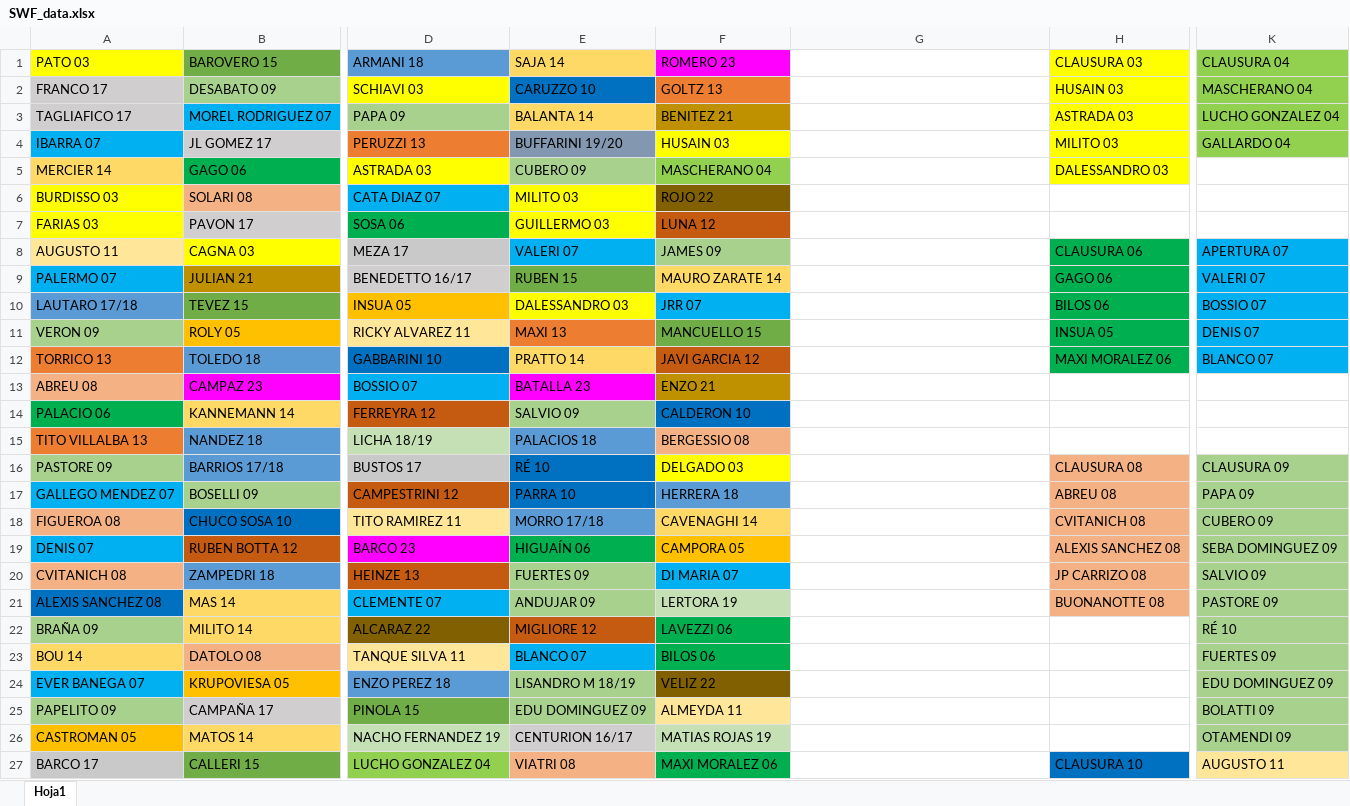
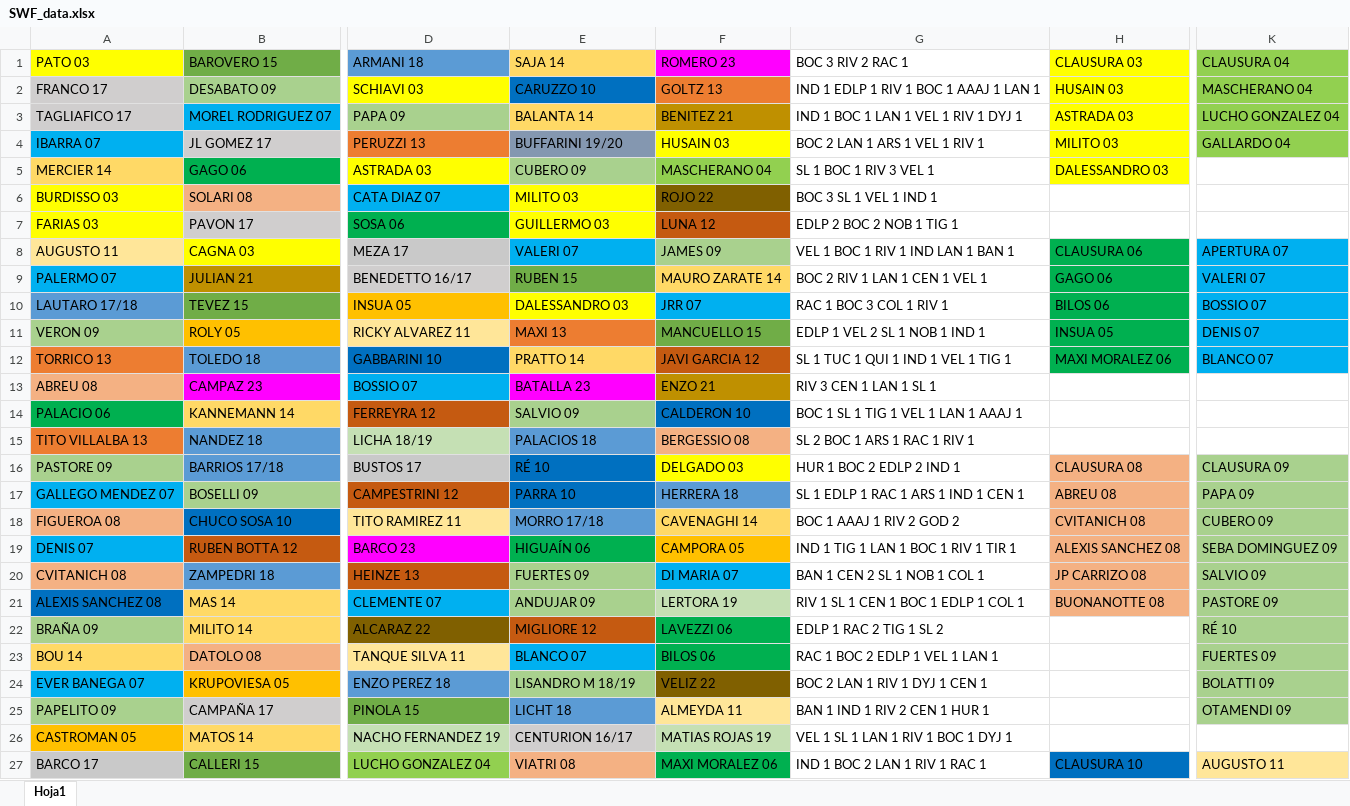
Before and after one commit to ulisesmatysiak/SWF, an Excel workbook: data/SWF_data.xlsx, sheet Hoja1, drawn as a sheet; only a part is shown, gaps mark what is left out; values as stored, in another font and other column widths than the file's, no borders; the diff covers the shown part only; the diff names each change by its address in the sheet, - before the commit and + after, or states it on an @@ line.

Commit message:
contara %

```diff
--- a/data/SWF_data.xlsx (sheet Hoja1)
+++ b/data/SWF_data.xlsx (sheet Hoja1)
-G1: (empty)
+G1: BOC 3 RIV 2 RAC 1
-G2 (BOC 3 RIV 2 RAC 1): (empty)
+G2 (BOC 3 RIV 2 RAC 1): IND 1 EDLP 1 RIV 1 BOC 1 AAAJ 1 LAN 1
-G3 (BOC 3 RIV 2 RAC 1): (empty)
+G3 (BOC 3 RIV 2 RAC 1): IND 1 BOC 1 LAN 1 VEL 1 RIV 1 DYJ 1
-G4 (BOC 3 RIV 2 RAC 1): (empty)
+G4 (BOC 3 RIV 2 RAC 1): BOC 2 LAN 1 ARS 1 VEL 1 RIV 1
-G5 (BOC 3 RIV 2 RAC 1): (empty)
+G5 (BOC 3 RIV 2 RAC 1): SL 1 BOC 1 RIV 3 VEL 1
-G6 (BOC 3 RIV 2 RAC 1): (empty)
+G6 (BOC 3 RIV 2 RAC 1): BOC 3 SL 1 VEL 1 IND 1
-G7 (BOC 3 RIV 2 RAC 1): (empty)
+G7 (BOC 3 RIV 2 RAC 1): EDLP 2 BOC 2 NOB 1 TIG 1
-G8 (BOC 3 RIV 2 RAC 1): (empty)
+G8 (BOC 3 RIV 2 RAC 1): VEL 1 BOC 1 RIV 1 IND LAN 1 BAN 1
-G9 (BOC 3 RIV 2 RAC 1): (empty)
+G9 (BOC 3 RIV 2 RAC 1): BOC 2 RIV 1 LAN 1 CEN 1 VEL 1
-G10 (BOC 3 RIV 2 RAC 1): (empty)
+G10 (BOC 3 RIV 2 RAC 1): RAC 1 BOC 3 COL 1 RIV 1
-G11 (BOC 3 RIV 2 RAC 1): (empty)
+G11 (BOC 3 RIV 2 RAC 1): EDLP 1 VEL 2 SL 1 NOB 1 IND 1
-G12 (BOC 3 RIV 2 RAC 1): (empty)
+G12 (BOC 3 RIV 2 RAC 1): SL 1 TUC 1 QUI 1 IND 1 VEL 1 TIG 1
-G13 (BOC 3 RIV 2 RAC 1): (empty)
+G13 (BOC 3 RIV 2 RAC 1): RIV 3 CEN 1 LAN 1 SL 1
-G14 (BOC 3 RIV 2 RAC 1): (empty)
+G14 (BOC 3 RIV 2 RAC 1): BOC 1 SL 1 TIG 1 VEL 1 LAN 1 AAAJ 1
-G15 (BOC 3 RIV 2 RAC 1): (empty)
+G15 (BOC 3 RIV 2 RAC 1): SL 2 BOC 1 ARS 1 RAC 1 RIV 1
-G16 (BOC 3 RIV 2 RAC 1): (empty)
+G16 (BOC 3 RIV 2 RAC 1): HUR 1 BOC 2 EDLP 2 IND 1
-G17 (BOC 3 RIV 2 RAC 1): (empty)
+G17 (BOC 3 RIV 2 RAC 1): SL 1 EDLP 1 RAC 1 ARS 1 IND 1 CEN 1
-G18 (BOC 3 RIV 2 RAC 1): (empty)
+G18 (BOC 3 RIV 2 RAC 1): BOC 1 AAAJ 1 RIV 2 GOD 2
-G19 (BOC 3 RIV 2 RAC 1): (empty)
+G19 (BOC 3 RIV 2 RAC 1): IND 1 TIG 1 LAN 1 BOC 1 RIV 1 TIR 1
-G20 (BOC 3 RIV 2 RAC 1): (empty)
+G20 (BOC 3 RIV 2 RAC 1): BAN 1 CEN 2 SL 1 NOB 1 COL 1
-G21 (BOC 3 RIV 2 RAC 1): (empty)
+G21 (BOC 3 RIV 2 RAC 1): RIV 1 SL 1 CEN 1 BOC 1 EDLP 1 COL 1
-G22 (BOC 3 RIV 2 RAC 1): (empty)
+G22 (BOC 3 RIV 2 RAC 1): EDLP 1 RAC 2 TIG 1 SL 2
-G23 (BOC 3 RIV 2 RAC 1): (empty)
+G23 (BOC 3 RIV 2 RAC 1): RAC 1 BOC 2 EDLP 1 VEL 1 LAN 1
-G24 (BOC 3 RIV 2 RAC 1): (empty)
+G24 (BOC 3 RIV 2 RAC 1): BOC 2 LAN 1 RIV 1 DYJ 1 CEN 1
-K24 (CLAUSURA 04): EDU DOMINGUEZ 09
+K24 (CLAUSURA 04): BOLATTI 09
-E25 (SAJA 14): EDU DOMINGUEZ 09
+E25 (SAJA 14): LICHT 18
-E25 fill: #A9D18E
+E25 fill: #5B9BD5
-G25 (BOC 3 RIV 2 RAC 1): (empty)
+G25 (BOC 3 RIV 2 RAC 1): BAN 1 IND 1 RIV 2 CEN 1 HUR 1
-K25 (CLAUSURA 04): BOLATTI 09
+K25 (CLAUSURA 04): OTAMENDI 09
-G26 (BOC 3 RIV 2 RAC 1): (empty)
+G26 (BOC 3 RIV 2 RAC 1): VEL 1 SL 1 LAN 1 RIV 1 BOC 1 DYJ 1
-K26 (CLAUSURA 04): OTAMENDI 09
+K26 (CLAUSURA 04): (empty)
-K26 fill: #A9D18E
+K26 fill: none
-G27 (BOC 3 RIV 2 RAC 1): (empty)
+G27 (BOC 3 RIV 2 RAC 1): IND 1 BOC 2 LAN 1 RIV 1 RAC 1
```
Also changed, not shown: 7 added rows, 6 removed rows, 58 edited cells and cell formats elsewhere in this sheet, formulas that keep their value.
